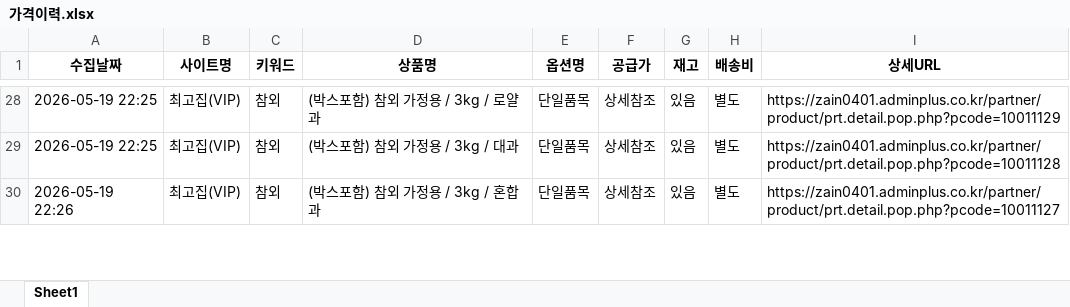
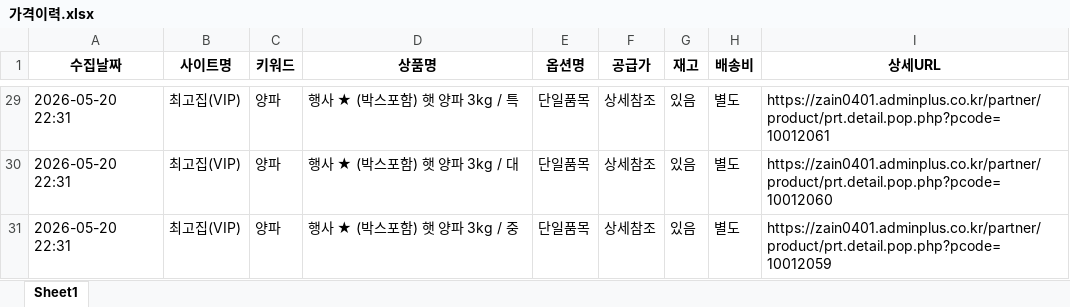
Before and after one commit to iamjinny328/fruit-price-bot, an Excel workbook: 가격이력.xlsx, sheet Sheet1, drawn as a sheet; only a part is shown, gaps mark what is left out; values as stored, in another font and other column widths than the file's, no borders; addresses are those after the commit; the diff covers the shown part only; the diff names each change by its address in the sheet, - before the commit and + after, or states it on an @@ line.

```diff
--- a/가격이력.xlsx (sheet Sheet1)
+++ b/가격이력.xlsx (sheet Sheet1)
-A29:A30 (수집날짜): 2026-05-19 22:25
+A29:A30 (수집날짜): 2026-05-20 22:31
-C29:C31 (키워드): 참외
+C29:C31 (키워드): 양파
-D29 (상품명): (박스포함) 참외 가정용 / 3kg / 로얄과
+D29 (상품명): 행사 ★ (박스포함) 햇 양파 3kg / 특
-I29 (상세URL): https://zain0401.adminplus.co.kr/partner/product/prt.detail.pop.php?pcode=10011129
+I29 (상세URL): https://zain0401.adminplus.co.kr/partner/product/prt.detail.pop.php?pcode=10012061
-D30 (상품명): (박스포함) 참외 가정용 / 3kg / 대과
+D30 (상품명): 행사 ★ (박스포함) 햇 양파 3kg / 대
-I30 (상세URL): https://zain0401.adminplus.co.kr/partner/product/prt.detail.pop.php?pcode=10011128
+I30 (상세URL): https://zain0401.adminplus.co.kr/partner/product/prt.detail.pop.php?pcode=10012060
-A31 (수집날짜): 2026-05-19 22:26
+A31 (수집날짜): 2026-05-20 22:31
-D31 (상품명): (박스포함) 참외 가정용 / 3kg / 혼합과
+D31 (상품명): 행사 ★ (박스포함) 햇 양파 3kg / 중
-I31 (상세URL): https://zain0401.adminplus.co.kr/partner/product/prt.detail.pop.php?pcode=10011127
+I31 (상세URL): https://zain0401.adminplus.co.kr/partner/product/prt.detail.pop.php?pcode=10012059
```
Also changed, not shown: other rows of this sheet.
